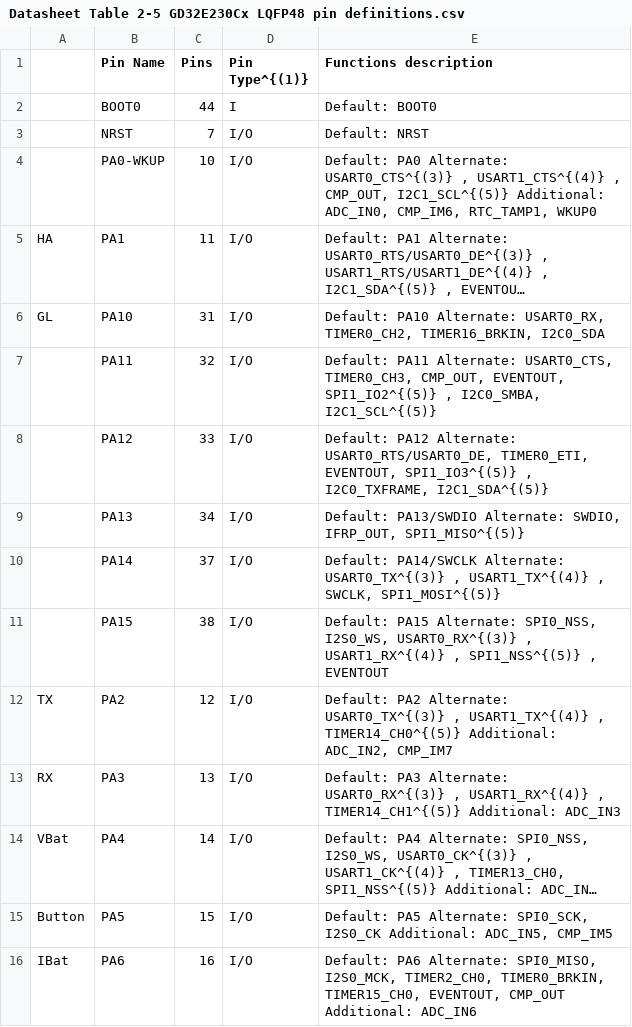
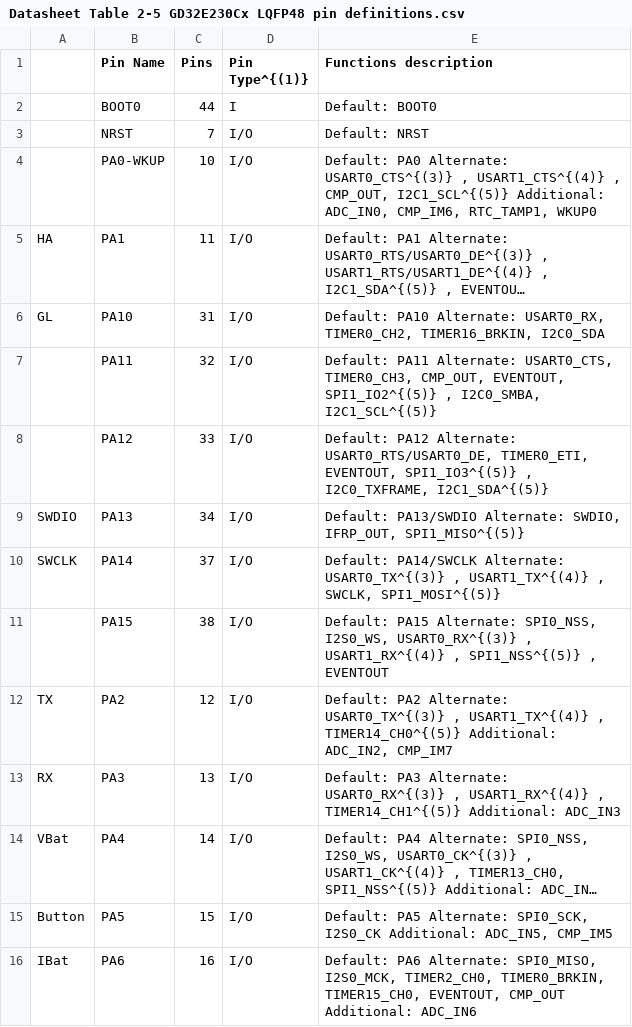
Before and after one commit to mateuszfcg/Hoverboard-Firmware-Hack-Gen2.x, a CSV file: Schematics_2.7/Datasheet Table 2-5 GD32E230Cx LQFP48 pin definitions.csv, drawn as a sheet; only a part is shown; long unchanged cells end in ….

```diff
--- a/Schematics_2.7/Datasheet Table 2-5 GD32E230Cx LQFP48 pin definitions.csv
+++ b/Schematics_2.7/Datasheet Table 2-5 GD32E230Cx LQFP48 pin definitions.csv
@@ -8,4 +8,4 @@ GL,PA10,31,I/O,"Default: PA10 Alternate: USART0_RX, TIMER0_CH2, TIMER16_BRKIN, I
 ,PA12,33,I/O,"Default: PA12 Alternate: USART0_RTS/USART0_DE, TIMER0_ETI, EVENTOUT, SPI1_IO3^{(5)} , I2C0_TXFRAME, I2C1_SDA^{(5)}"
-,PA13,34,I/O,"Default: PA13/SWDIO Alternate: SWDIO, IFRP_OUT, SPI1_MISO^{(5)}"
-,PA14,37,I/O,"Default: PA14/SWCLK Alternate: USART0_TX^{(3)} , USART1_TX^{(4)} , SWCLK, SPI1_MOSI^{(5)}"
+SWDIO,PA13,34,I/O,"Default: PA13/SWDIO Alternate: SWDIO, IFRP_OUT, SPI1_MISO^{(5)}"
+SWCLK,PA14,37,I/O,"Default: PA14/SWCLK Alternate: USART0_TX^{(3)} , USART1_TX^{(4)} , SWCLK, SPI1_MOSI^{(5)}"
 ,PA15,38,I/O,"Default: PA15 Alternate: SPI0_NSS, I2S0_WS, USART0_RX^{(3)} , USART1_RX^{(4)} , SPI1_NSS^{(5)} , EVENTOUT"
```
Also changed, not shown: 1 other file.
